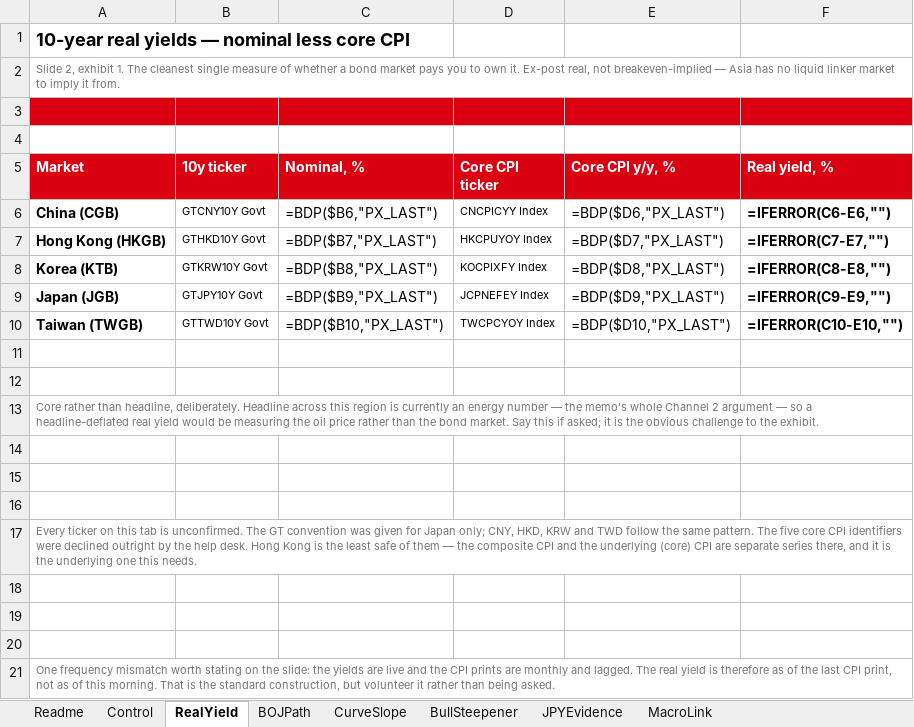
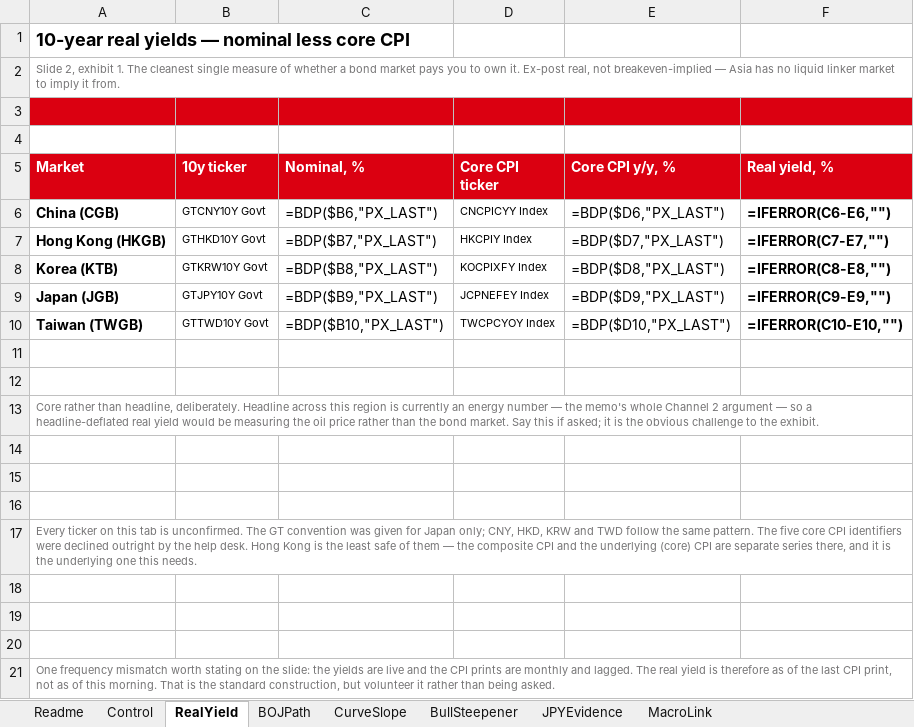
Before and after one commit to nl2992/market-charts, an Excel workbook: JPY_Bull_Steepener.xlsx, sheet RealYield, drawn as a sheet; values as stored, in another font and other column widths than the file's, no borders; formulas without a stored value are shown as written; charts and pictures not drawn; the diff names each change by its address in the sheet, - before the commit and + after, or states it on an @@ line.

```diff
--- a/JPY_Bull_Steepener.xlsx (sheet RealYield)
+++ b/JPY_Bull_Steepener.xlsx (sheet RealYield)
-D7 (Core CPI ticker): HKCPUYOY Index
+D7 (Core CPI ticker): HKCPIY Index
```
Also changed, not shown: sheet BOJPath, sheet CurveSlope, charts or pictures.
